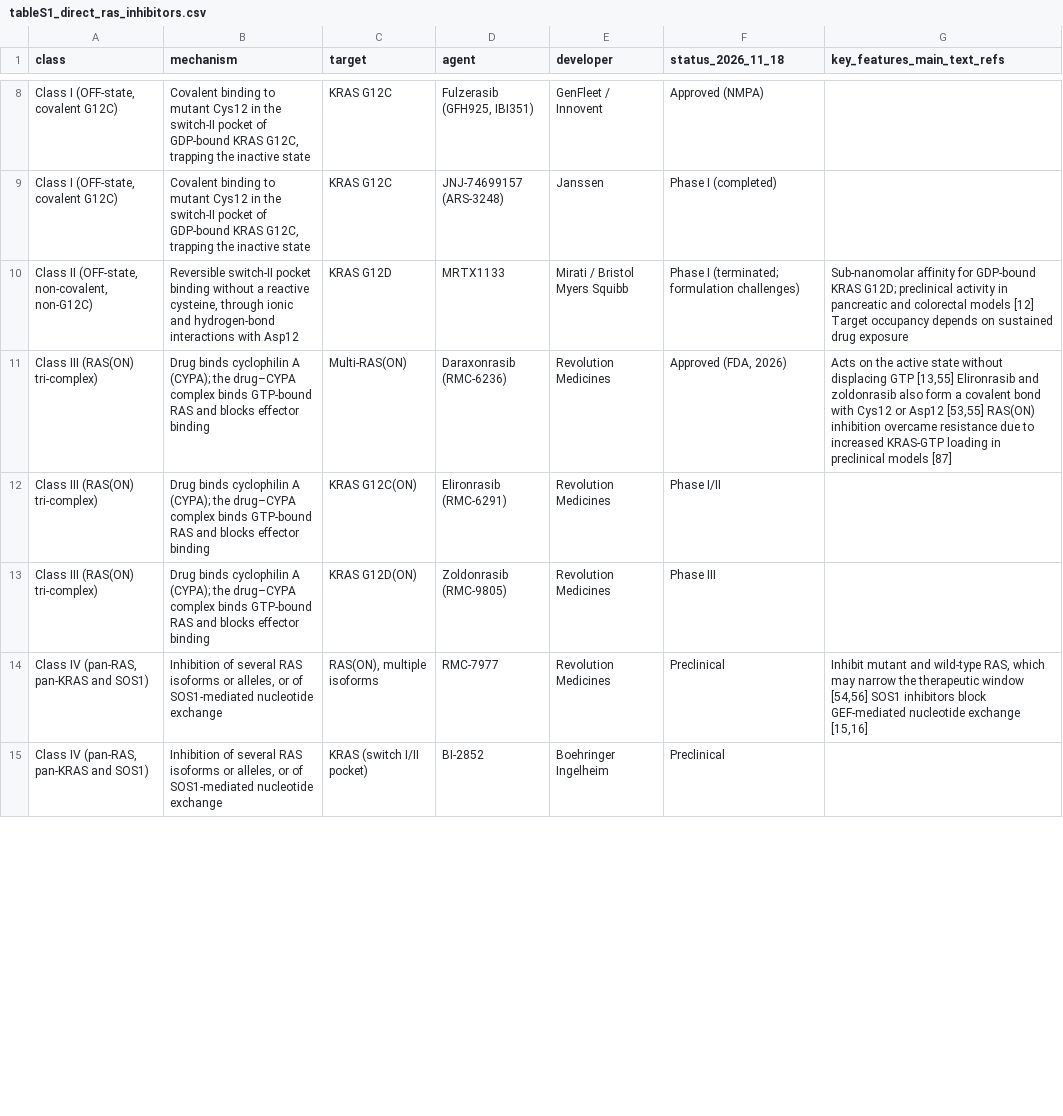
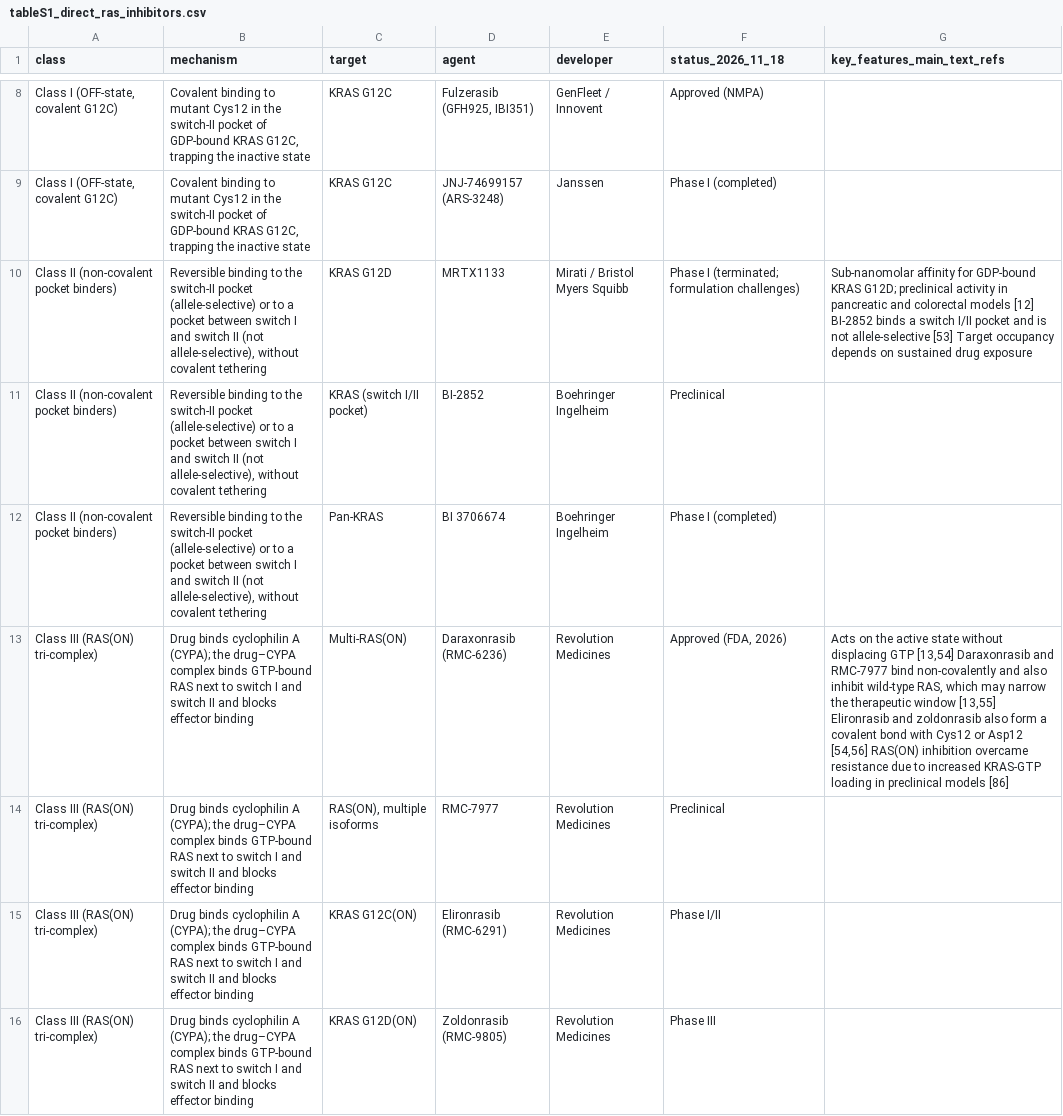
Before and after one commit to wangnianfei/RAS-Targeted-Therapy-Reproducibility, a CSV file: 07_Supplementary_Material/data/tableS1_direct_ras_inhibitors.csv, drawn as a sheet; only a part is shown, gaps mark what is left out; removed rows and columns are numbered as before the commit, all else as after; the diff covers the shown part only; the diff names each change by its address in the sheet, - before the commit and + after, or states it on an @@ line.

Commit message:
Address second reviewer: class taxonomy, trial-corpus re-audit, Table 1/S1/S2, refs
- Section 3.2 / Table S1: four mutually exclusive classes (covalent OFF-state G12C;
  non-covalent pocket binders; RAS(ON) tri-complex incl. RMC-7977 and the covalent
  elironrasib/zoldonrasib; targeted degraders); SOS1 inhibitors shown separately as
  indirect. Removes the "do not rely on covalent bond formation" contradiction.
- Figure 1b: render the functional tri-complex (KRAS A + CypA/drug D); the previous
  render showed a crystal-packing contact (A + C). Legend: next to switch I and II.
- ClinicalTrials.gov corpus: record-level review of the rule-based classification
  (classification_corrections.csv, apply_classification_corrections.py). 31 records
  removed (healthy-volunteer/organ-impairment PK studies, non-oncology records incl.
  a renin-angiotensin trial); 57 reclassified (8 non-RAS agents out, 41 missed
  RAS-directed agents in, 8 label fixes). Tumour buckets re-derived. Haematology-only
  trials excluded from the solid-tumour analysis. Section 5.1 and Figure 4 now
  1,151 trials / 367 RAS-targeted in solid tumours; summarise_trials.py prints them.
- CodeBreaK 300 is >=2L (Table 1, Fig 3, Table S2), not 3L.
- Table 1: journal-year labels dropped; unused/incorrect abbreviations (NEMO, 3L ...)
  removed, missing ones added. Withdrawal wording unified ("at the sponsor's request").
- References: bundled NCT reference removed (NCT numbers cited in text), refs
  renumbered (103); Cox & Der now in print (PubMed), JAMA page range, Krascendo 1 Epub.
- ctDNA: circularity caveat. Word count basis stated. Chinese draft, cover letter,
  READMEs, METHODOLOGY and promotion texts synced.

```diff
--- a/07_Supplementary_Material/data/tableS1_direct_ras_inhibitors.csv
+++ b/07_Supplementary_Material/data/tableS1_direct_ras_inhibitors.csv
-A10 (class): Class II (OFF-state, non-covalent, non-G12C)
+A10 (class): Class II (non-covalent pocket binders)
-B10 (mechanism): Reversible switch-II pocket binding without a reactive cysteine, through ionic and hydrogen-bond interactions with Asp12
+B10 (mechanism): Reversible binding to the switch-II pocket (allele-selective) or to a pocket between switch I and switch II (not allele-selective), without covalent tethering
-G10 (key_features_main_text_refs): …models [12] Target occupancy…
+G10 (key_features_main_text_refs): …models [12] BI-2852 binds a switch I/II pocket and is not allele-selective [53] Target occupancy…
+row 11: Class II (non-covalent pocket binders) | Reversible binding to the switch-II pocket (allele-selective) or to a pocket between switch I and switch II (not allele-selective), without covalent tethering | KRAS (switch I/II pocket) | BI-2852 | Boehringer Ingelheim | Preclinical
+row 12: Class II (non-covalent pocket binders) | Reversible binding to the switch-II pocket (allele-selective) or to a pocket between switch I and switch II (not allele-selective), without covalent tethering | Pan-KRAS | BI 3706674 | Boehringer Ingelheim | Phase I (completed)
-B13 (mechanism): …GTP-bound RAS and blocks…
+B13 (mechanism): …GTP-bound RAS next to switch I and switch II and blocks…
-G13 (key_features_main_text_refs): …displacing GTP [13,55] Elironrasib and zoldonrasib also form a covalent bond with Cys12 or Asp12 [53,55] RAS(ON) inhibition overcame resistance due to increased KRAS-GTP loading in preclinical models [87]
+G13 (key_features_main_text_refs): …displacing GTP [13,54] Daraxonrasib and RMC-7977 bind non-covalently and also inhibit wild-type RAS, which may narrow the therapeutic window [13,55] Elironrasib and zoldonrasib also form a covalent bond with Cys12 or Asp12 [54,56] RAS(ON) inhibition overcame resistance due to increased KRAS-GTP loading in preclinical models [86]
+row 14: Class III (RAS(ON) tri-complex) | Drug binds cyclophilin A (CYPA); the drug–CYPA complex binds GTP-bound RAS next to switch I and switch II and blocks effector binding | RAS(ON), multiple isoforms | RMC-7977 | Revolution Medicines | Preclinical
-B15:B16 (mechanism): …GTP-bound RAS and blocks…
+B15:B16 (mechanism): …GTP-bound RAS next to switch I and switch II and blocks…
-row 14: Class IV (pan-RAS, pan-KRAS and SOS1) | Inhibition of several RAS isoforms or alleles, or of SOS1-mediated nucleotide exchange | RAS(ON), multiple isoforms | RMC-7977 | Revolution Medicines | Preclinical | Inhibit mutant and wild-type RAS, which may narrow the therapeutic window [54,56] SOS1 inhibitors block GEF-mediated nucleotide exchange [15,16]
-row 15: Class IV (pan-RAS, pan-KRAS and SOS1) | Inhibition of several RAS isoforms or alleles, or of SOS1-mediated nucleotide exchange | KRAS (switch I/II pocket) | BI-2852 | Boehringer Ingelheim | Preclinical
```
Also changed, not shown: 2 added rows, 3 removed rows and 9 edited cells elsewhere in this file, 03_Table1_Pivotal_Phase3_RCTs/data/table1_pivotal_phase3_trials.csv, 04_Figure3_Phase3_Efficacy_Discordance/data/phase3_rct_outcomes.csv, 50 other files.
